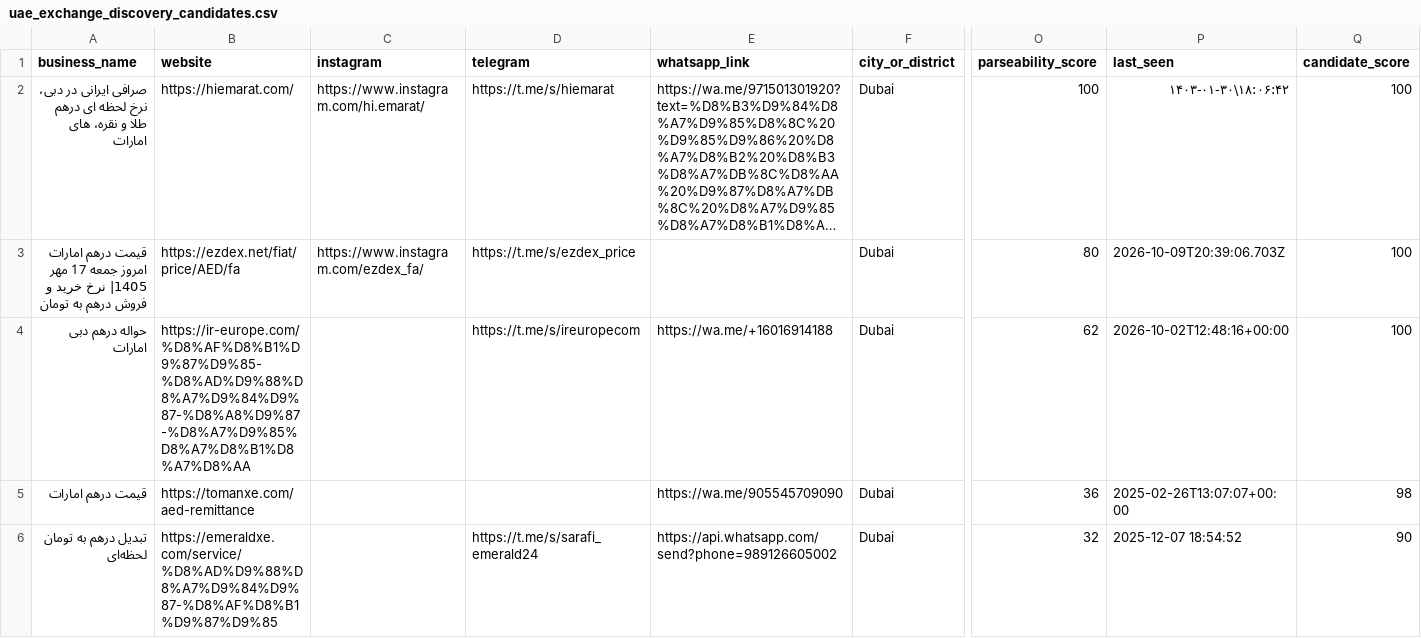
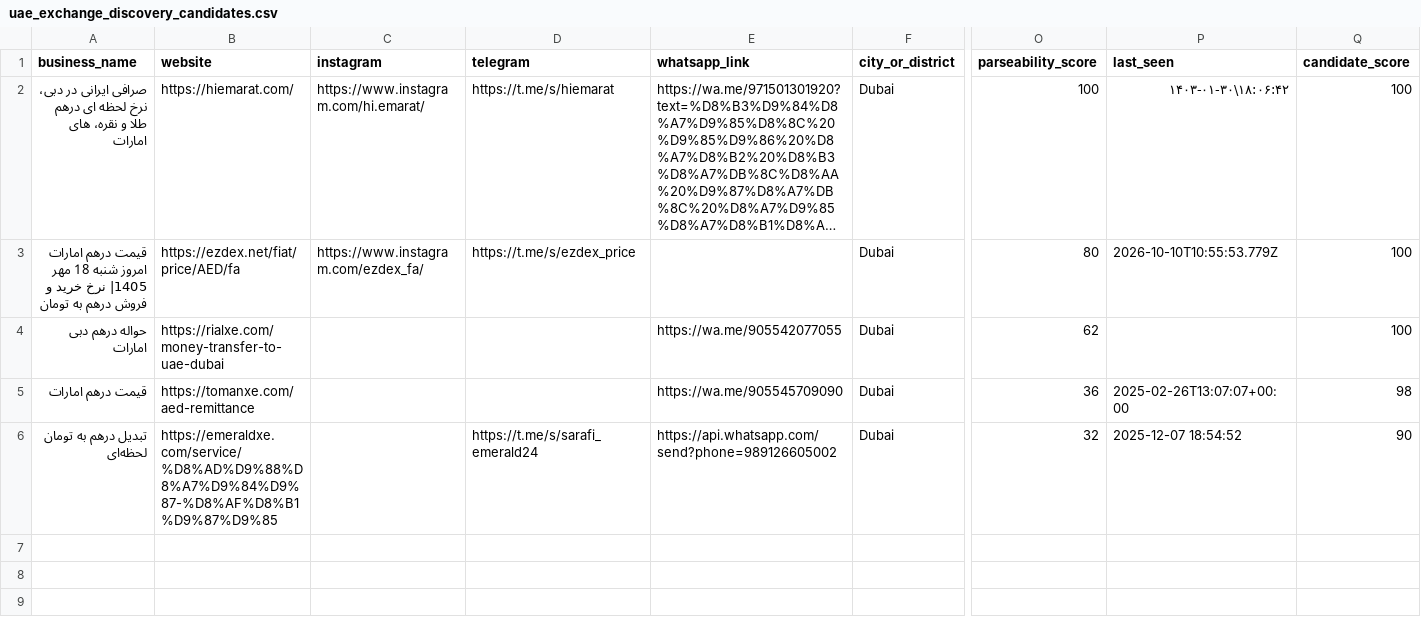
Before and after one commit to KevinMehrabi/rialwatch, a CSV file: survey_outputs/uae_exchange_discovery_candidates.csv, drawn as a sheet; only a part is shown, gaps mark what is left out; long unchanged cells end in …; the diff names each change by its address in the sheet, - before the commit and + after, or states it on an @@ line.

```diff
--- a/survey_outputs/uae_exchange_discovery_candidates.csv
+++ b/survey_outputs/uae_exchange_discovery_candidates.csv
-A3 (business_name): …امارات امروز جمعه 17 مهر 1405|…
+A3 (business_name): …امارات امروز شنبه 18 مهر 1405|…
-P3 (last_seen): 2026-10-09T20:39:06.703Z
+P3 (last_seen): 2026-10-10T10:55:53.779Z
-B4 (website): https://ir-europe.com/%D8%AF%D8%B1%D9%87%D9%85-%D8%AD%D9%88%D8%A7%D9%84%D9%87-%D8%A8%D9%87-%D8%A7%D9%85%D8%A7%D8%B1%D8%A7%D8%AA
+B4 (website): https://rialxe.com/money-transfer-to-uae-dubai
-D4 (telegram): https://t.me/s/ireuropecom
+D4 (telegram): (empty)
-E4 (whatsapp_link): https://wa.me/+16016914188
+E4 (whatsapp_link): https://wa.me/905542077055
-P4 (last_seen): 2026-10-02T12:48:16+00:00
+P4 (last_seen): (empty)
```
Also changed, not shown: survey_outputs/regional_fx_board_candidates.csv, survey_outputs/regional_market_signal_candidates.csv, 19 other files.
